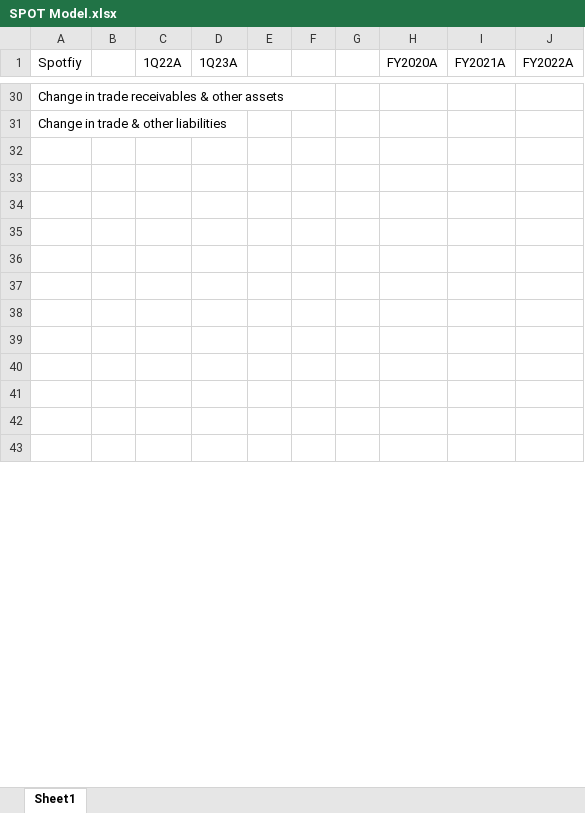
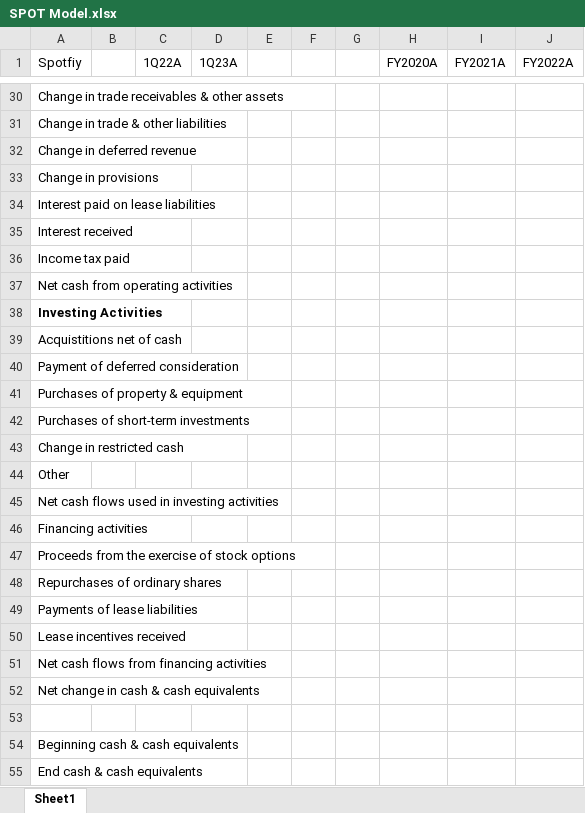
Before and after one commit to evandomingos/Models, an Excel workbook: SPOT Model.xlsx, sheet Sheet1, drawn as a sheet; only a part is shown, gaps mark what is left out; values as stored, in another font and other column widths than the file's, no borders; removed rows and columns are numbered as before the commit, all else as after; the diff covers the shown part only; the diff names each change by its address in the sheet, - before the commit and + after, or states it on an @@ line.

Commit message:
Update SPOT Model.xlsx

```diff
--- a/SPOT Model.xlsx (sheet Sheet1)
+++ b/SPOT Model.xlsx (sheet Sheet1)
+row 32: Change in deferred revenue
+row 33: Change in provisions
+row 34: Interest paid on lease liabilities
+row 35: Interest received
+row 36: Income tax paid
+row 37: Net cash from operating activities
+row 38: Investing Activities
+row 39: Acquistitions net of cash
+row 40: Payment of deferred consideration
+row 41: Purchases of property & equipment
+row 42: Purchases of short-term investments
+row 43: Change in restricted cash
+row 44: Other
+row 45: Net cash flows used in investing activities
+row 46: Financing activities
+row 47: Proceeds from the exercise of stock options
+row 48: Repurchases of ordinary shares
+row 49: Payments of lease liabilities
+row 50: Lease incentives received
+row 51: Net cash flows from financing activities
+row 52: Net change in cash & cash equivalents
-A54 (Spotfiy): (empty)
+A54 (Spotfiy): Beginning cash & cash equivalents
-A55 (Spotfiy): (empty)
+A55 (Spotfiy): End cash & cash equivalents
-row 35: (empty)
-row 36: (empty)
-row 37: (empty)
-row 38: (empty)
-row 39: (empty)
-row 40: (empty)
-row 41: (empty)
-row 42: (empty)
-row 43: (empty)
```
Also changed, not shown: 2 removed rows elsewhere in this sheet.
